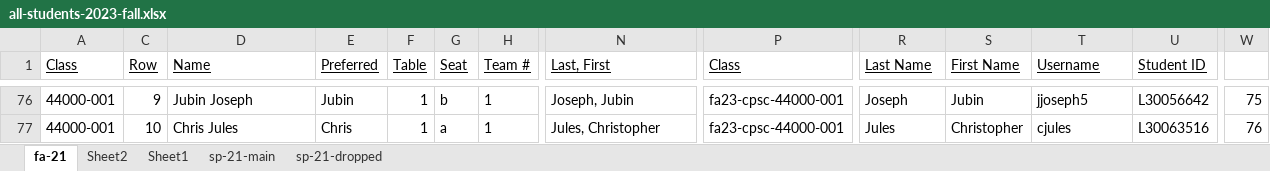
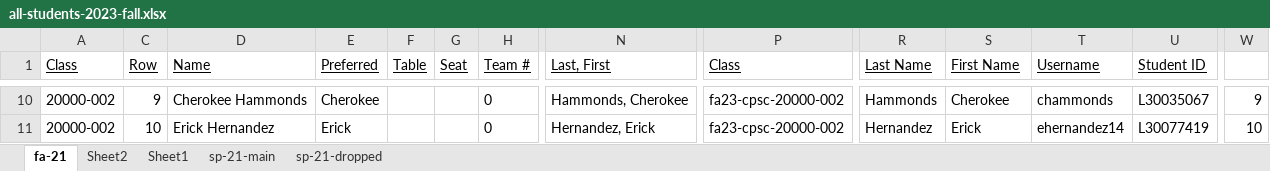
Before and after one commit to EricJPogue/lewis-education-static, an Excel workbook: students/all-students-2023-fall.xlsx, sheet fa-21, drawn as a sheet; only a part is shown, gaps mark what is left out; values as stored, in another font and other column widths than the file's, no borders; addresses are those after the commit; the diff covers the shown part only; the diff names each change by its address in the sheet, - before the commit and + after, or states it on an @@ line.

```diff
--- a/students/all-students-2023-fall.xlsx (sheet fa-21)
+++ b/students/all-students-2023-fall.xlsx (sheet fa-21)
-A10:A11 (Class): 44000-001
+A10:A11 (Class): 20000-002
-D10 (Name): Jubin Joseph
+D10 (Name): Cherokee Hammonds
-E10 (Preferred): Jubin
+E10 (Preferred): Cherokee
-F10:F11 (Table): 1
+F10:F11 (Table): (empty)
-G10 (Seat): b
+G10 (Seat): (empty)
-H10:H11 (Team #): 1
+H10:H11 (Team #): 0
-N10 (Last, First): Joseph, Jubin
+N10 (Last, First): Hammonds, Cherokee
-P10:P11 (Class): fa23-cpsc-44000-001
+P10:P11 (Class): fa23-cpsc-20000-002
-R10 (Last Name): Joseph
+R10 (Last Name): Hammonds
-S10 (First Name): Jubin
+S10 (First Name): Cherokee
-T10 (Username): jjoseph5
+T10 (Username): chammonds
-U10 (Student ID): L30056642
+U10 (Student ID): L30035067
-W10: 75
+W10: 9
-D11 (Name): Chris Jules
+D11 (Name): Erick Hernandez
-E11 (Preferred): Chris
+E11 (Preferred): Erick
-G11 (Seat): a
+G11 (Seat): (empty)
-N11 (Last, First): Jules, Christopher
+N11 (Last, First): Hernandez, Erick
-R11 (Last Name): Jules
+R11 (Last Name): Hernandez
-S11 (First Name): Christopher
+S11 (First Name): Erick
-T11 (Username): cjules
+T11 (Username): ehernandez14
-U11 (Student ID): L30063516
+U11 (Student ID): L30077419
-W11: 76
+W11: 10
```
Also changed, not shown: 16 hidden or unhidden rows, 153 edited cells and cell formats elsewhere in this sheet, formulas that keep their value, hidden cells.
